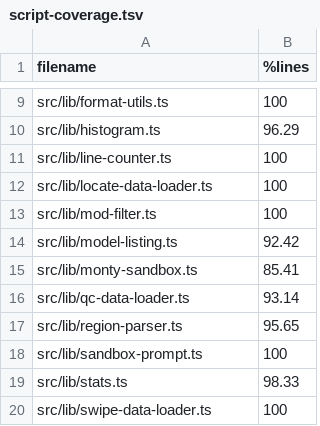
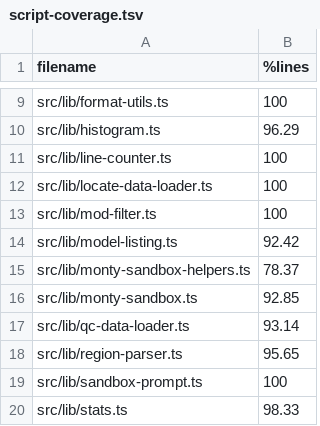
Before and after one commit to sathish-t/nanalogue-gui, a TSV file: documentation/script-coverage.tsv, drawn as a sheet; only a part is shown, gaps mark what is left out; the shorter side is filled out with more unchanged rows.

Commit message:
extracts helpers from monty-sandbox into own file

```diff
--- a/documentation/script-coverage.tsv
+++ b/documentation/script-coverage.tsv
@@ -14,3 +14,4 @@ src/lib/mod-filter.ts	100
 src/lib/model-listing.ts	92.42
-src/lib/monty-sandbox.ts	85.41
+src/lib/monty-sandbox-helpers.ts	78.37
+src/lib/monty-sandbox.ts	92.85
 src/lib/qc-data-loader.ts	93.14
```
Also changed, not shown: 9 other files.
